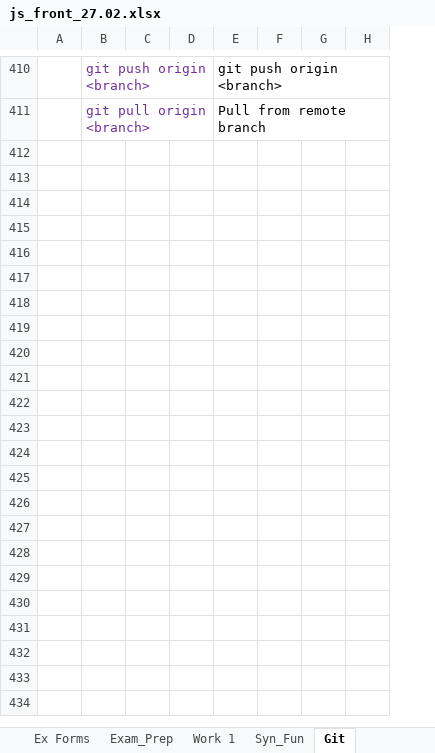
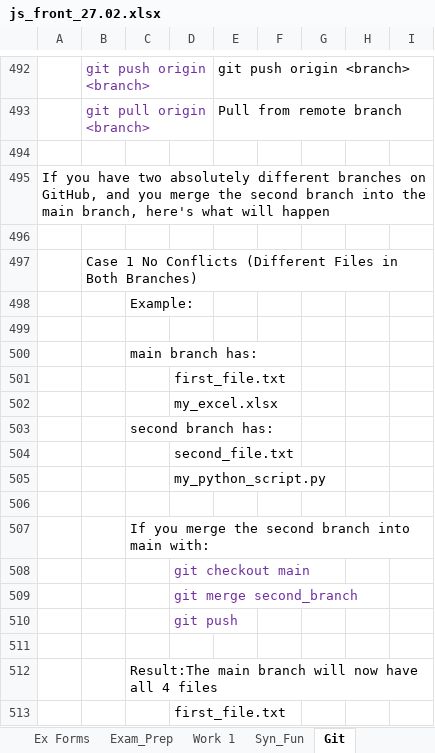
Before and after one commit to Vasil-S-Vasilev/git_test, an Excel workbook: js_front_27.02.xlsx, sheet Git, drawn as a sheet; only a part is shown, gaps mark what is left out; values as stored, in another font and other column widths than the file's, no borders; removed rows and columns are numbered as before the commit, all else as after; the diff covers the shown part only; the diff names each change by its address in the sheet, - before the commit and + after, or states it on an @@ line.

Commit message:
last for 27.02

```diff
--- a/js_front_27.02.xlsx (sheet Git)
+++ b/js_front_27.02.xlsx (sheet Git)
-column G, empty
+column G, empty
+column I, empty
+row 494: (empty)
+row 495: If you have two absolutely different branches on GitHub, and you merge the second branch into the main branch, here's what will happen
+row 496: (empty)
+row 497:  | Case 1 No Conflicts (Different Files in Both Branches)
+row 498:  |  | Example:
+row 499: (empty)
+row 500:  |  | main branch has:
+row 501:  |  |  | first_file.txt
+row 502:  |  |  | my_excel.xlsx
+row 503:  |  | second branch has:
+row 504:  |  |  | second_file.txt
+row 505:  |  |  | my_python_script.py
+row 506: (empty)
+row 507:  |  | If you merge the second branch into main with:
+row 508:  |  |  | git checkout main
+row 509:  |  |  | git merge second_branch
+row 510:  |  |  | git push
+row 511: (empty)
+row 512:  |  | Result:The main branch will now have all 4 files
+row 513:  |  |  | first_file.txt
```
Also changed, not shown: 130 added rows elsewhere in this sheet, charts or pictures.
